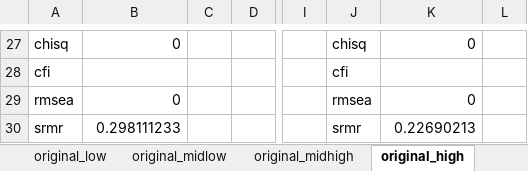
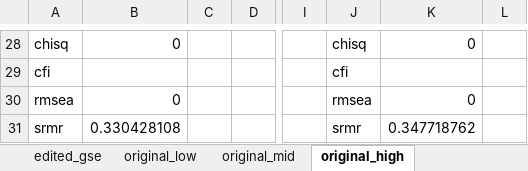
Before and after one commit to cristobalortizvilches/dse-cob-mdu-thesis, an Excel workbook: 3_output/tablas/sem_tables.xlsx, sheet original_high, drawn as a sheet; only a part is shown, gaps mark what is left out; values as stored, in another font and other column widths than the file's, no borders; addresses are those after the commit; the diff covers the shown part only; the diff names each change by its address in the sheet, - before the commit and + after, or states it on an @@ line.

```diff
--- a/3_output/tablas/sem_tables.xlsx (sheet original_high)
+++ b/3_output/tablas/sem_tables.xlsx (sheet original_high)
-sheet tab: original_midlow
+sheet tab: original_mid
-sheet tab: original_midhigh
-B31: 0.298111233
+B31: 0.330428108
-K31: 0.22690213
+K31: 0.347718762
```
Also changed, not shown: 23 added rows, 22 removed rows and 13 edited cells elsewhere in this sheet, sheet original_low, sheet original_mid, sheet original_soci, sheet original_apbi, sheet edited_gse, sheet path_b&c, other sheet tabs, formulas that keep their value, 3_output/tablas/ajust_table_apbi.xlsx, 3_output/tablas/gse_tables/high_ajust_apbi.xlsx, 41 other files.
